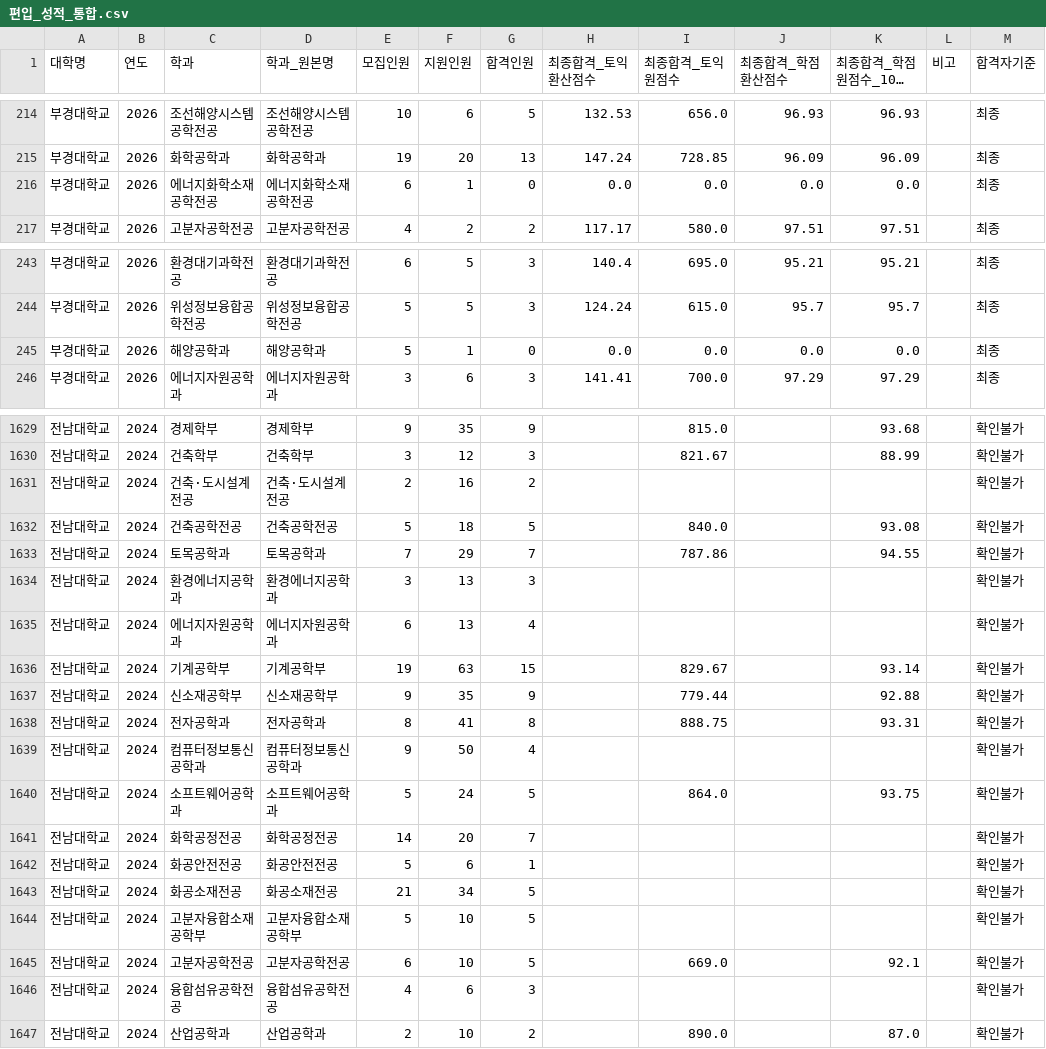
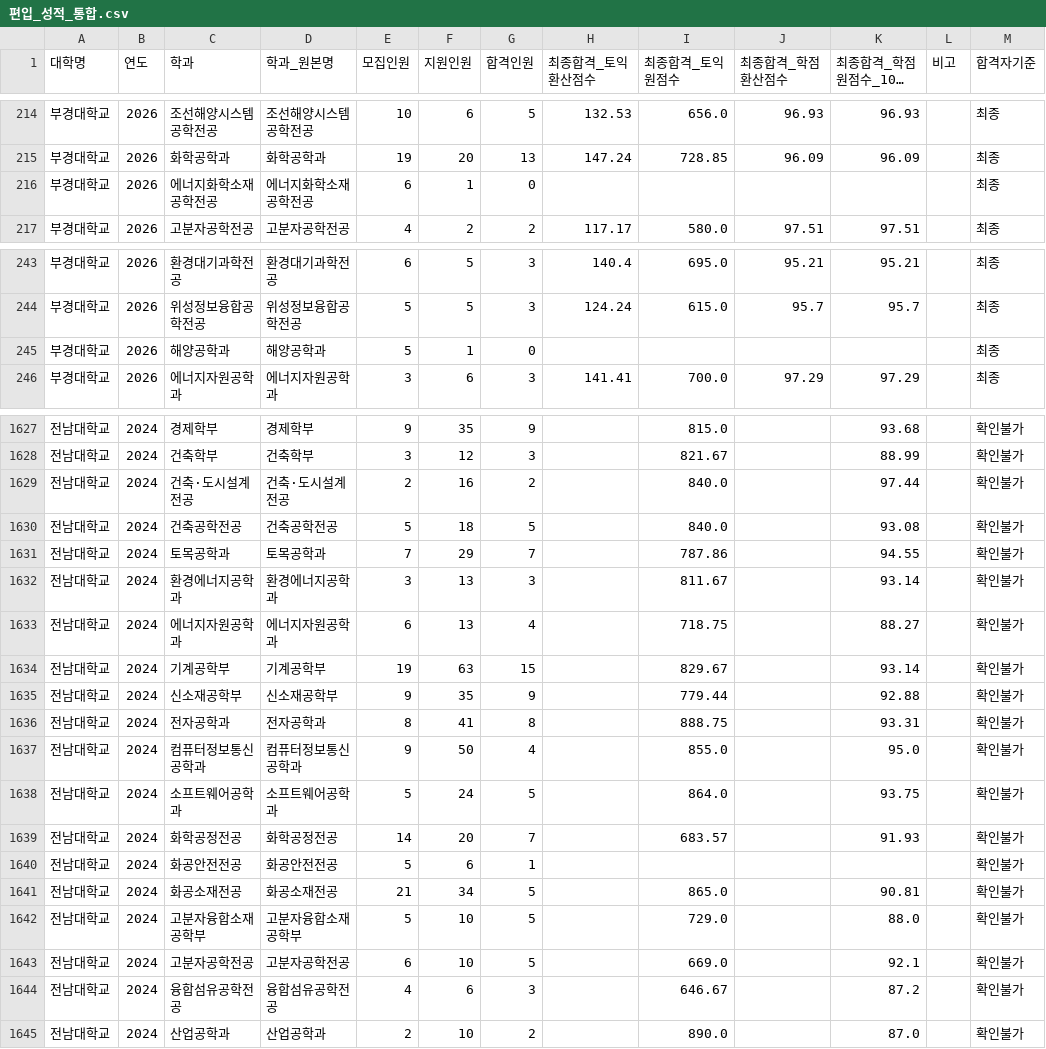
Before and after one commit to khal1234/transfer-admission-simulator, a CSV file: results/편입_성적_통합.csv, drawn as a sheet; only a part is shown, gaps mark what is left out; long unchanged cells end in …; the diff covers the shown part only.

```diff
--- a/results/편입_성적_통합.csv
+++ b/results/편입_성적_통합.csv
@@ -215,3 +215,3 @@
 부경대학교,2026,화학공학과,화학공학과,19,20,13,147.24,728.85,96.09,96.09,,최종
-부경대학교,2026,에너지화학소재공학전공,에너지화학소재공학전공,6,1,0,0.0,0.0,0.0,0.0,,최종
+부경대학교,2026,에너지화학소재공학전공,에너지화학소재공학전공,6,1,0,,,,,,최종
 부경대학교,2026,고분자공학전공,고분자공학전공,4,2,2,117.17,580.0,97.51,97.51,,최종
@@ -244,3 +244,3 @@
 부경대학교,2026,위성정보융합공학전공,위성정보융합공학전공,5,5,3,124.24,615.0,95.7,95.7,,최종
-부경대학교,2026,해양공학과,해양공학과,5,1,0,0.0,0.0,0.0,0.0,,최종
+부경대학교,2026,해양공학과,해양공학과,5,1,0,,,,,,최종
 부경대학교,2026,에너지자원공학과,에너지자원공학과,3,6,3,141.41,700.0,97.29,97.29,,최종
@@ -1633,7 +1631,7 @@
 전남대학교,2024,건축학부,건축학부,3,12,3,,821.67,,88.99,,확인불가
-전남대학교,2024,건축·도시설계전공,건축·도시설계전공,2,16,2,,,,,,확인불가
+전남대학교,2024,건축·도시설계전공,건축·도시설계전공,2,16,2,,840.0,,97.44,,확인불가
 전남대학교,2024,건축공학전공,건축공학전공,5,18,5,,840.0,,93.08,,확인불가
 전남대학교,2024,토목공학과,토목공학과,7,29,7,,787.86,,94.55,,확인불가
-전남대학교,2024,환경에너지공학과,환경에너지공학과,3,13,3,,,,,,확인불가
-전남대학교,2024,에너지자원공학과,에너지자원공학과,6,13,4,,,,,,확인불가
+전남대학교,2024,환경에너지공학과,환경에너지공학과,3,13,3,,811.67,,93.14,,확인불가
+전남대학교,2024,에너지자원공학과,에너지자원공학과,6,13,4,,718.75,,88.27,,확인불가
 전남대학교,2024,기계공학부,기계공학부,19,63,15,,829.67,,93.14,,확인불가
@@ -1641,10 +1639,10 @@
 전남대학교,2024,전자공학과,전자공학과,8,41,8,,888.75,,93.31,,확인불가
-전남대학교,2024,컴퓨터정보통신공학과,컴퓨터정보통신공학과,9,50,4,,,,,,확인불가
+전남대학교,2024,컴퓨터정보통신공학과,컴퓨터정보통신공학과,9,50,4,,855.0,,95.0,,확인불가
 전남대학교,2024,소프트웨어공학과,소프트웨어공학과,5,24,5,,864.0,,93.75,,확인불가
-전남대학교,2024,화학공정전공,화학공정전공,14,20,7,,,,,,확인불가
+전남대학교,2024,화학공정전공,화학공정전공,14,20,7,,683.57,,91.93,,확인불가
 전남대학교,2024,화공안전전공,화공안전전공,5,6,1,,,,,,확인불가
-전남대학교,2024,화공소재전공,화공소재전공,21,34,5,,,,,,확인불가
-전남대학교,2024,고분자융합소재공학부,고분자융합소재공학부,5,10,5,,,,,,확인불가
+전남대학교,2024,화공소재전공,화공소재전공,21,34,5,,865.0,,90.81,,확인불가
+전남대학교,2024,고분자융합소재공학부,고분자융합소재공학부,5,10,5,,729.0,,88.0,,확인불가
 전남대학교,2024,고분자공학전공,고분자공학전공,6,10,5,,669.0,,92.1,,확인불가
-전남대학교,2024,융합섬유공학전공,융합섬유공학전공,4,6,3,,,,,,확인불가
+전남대학교,2024,융합섬유공학전공,융합섬유공학전공,4,6,3,,646.67,,87.2,,확인불가
 전남대학교,2024,산업공학과,산업공학과,2,10,2,,890.0,,87.0,,확인불가
```
Also changed, not shown: 3 added rows, 2 removed rows and 49 edited cells elsewhere in this file, results/편입_예외학과_통합.csv, 51 other files.
